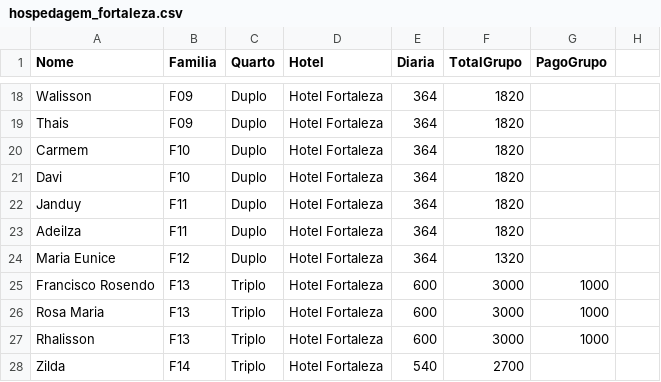
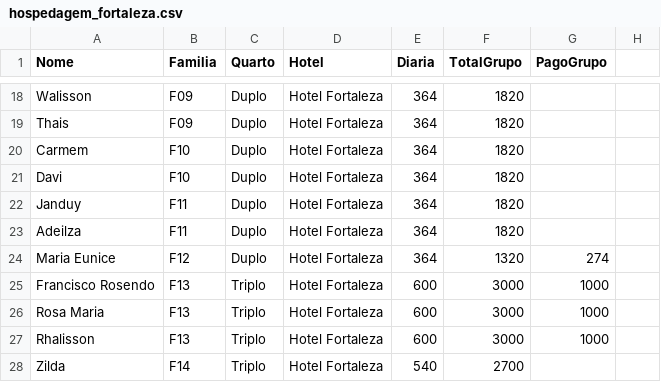
Before and after one commit to wandembergvrs/viagem2027, a CSV file: hospedagem_fortaleza.csv, drawn as a sheet; only a part is shown, gaps mark what is left out.

Commit message:
Atualizar o hospedagem_fortaleza.csv

```diff
--- a/hospedagem_fortaleza.csv
+++ b/hospedagem_fortaleza.csv
@@ -23,3 +23,3 @@ Janduy;F11;Duplo;Hotel Fortaleza;364;1820;
 Adeilza;F11;Duplo;Hotel Fortaleza;364;1820;
-Maria Eunice;F12;Duplo;Hotel Fortaleza;364;1320;
+Maria Eunice;F12;Duplo;Hotel Fortaleza;364;1320;274
 Francisco Rosendo;F13;Triplo;Hotel Fortaleza;600;3000;1000
```
